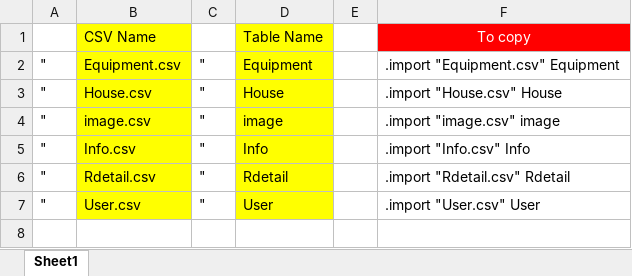
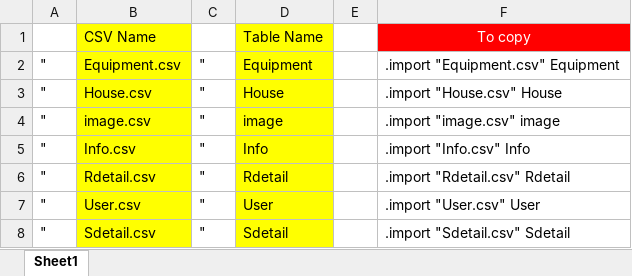
Before and after one commit to chingchen0518/Database-Project1122, an Excel workbook: 資料集/House的組合/Import Database.xlsx, sheet Sheet1, drawn as a sheet; values as stored, in another font and other column widths than the file's, no borders; the diff names each change by its address in the sheet, - before the commit and + after, or states it on an @@ line.

Commit message:
update database

```diff
--- a/資料集/House的組合/Import Database.xlsx (sheet Sheet1)
+++ b/資料集/House的組合/Import Database.xlsx (sheet Sheet1)
+row 8: " | Sdetail.csv | " | Sdetail |  | .import "Sdetail.csv" Sdetail
```
Also changed, not shown: 資料集/Member.xlsx, 17 other files.
